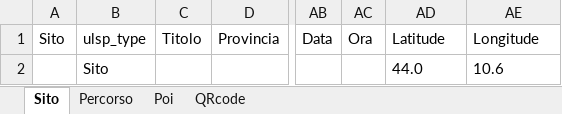
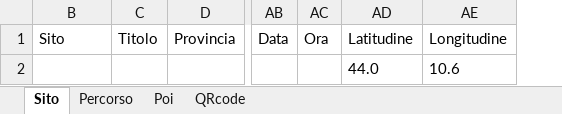
Before and after one commit to prin-underlandscape/prin-underlandscape.github.io, an Excel workbook: formats.xlsx, sheet Sito, drawn as a sheet; only a part is shown, gaps mark what is left out; values as stored, in another font and other column widths than the file's, no borders; the diff names each change by its address in the sheet, - before the commit and + after, or states it on an @@ line.

```diff
--- a/formats.xlsx (sheet Sito)
+++ b/formats.xlsx (sheet Sito)
@@ column A hidden, row 1: Sito @@
-B1: ulsp_type
+B1: Sito
-AD1: Latitude
+AD1: Latitudine
-AE1: Longitude
+AE1: Longitudine
-B2: Sito
+B2: (empty)
```
Also changed, not shown: sheet QRcode, sheet Poi, sheet Percorso, 2 other files.
